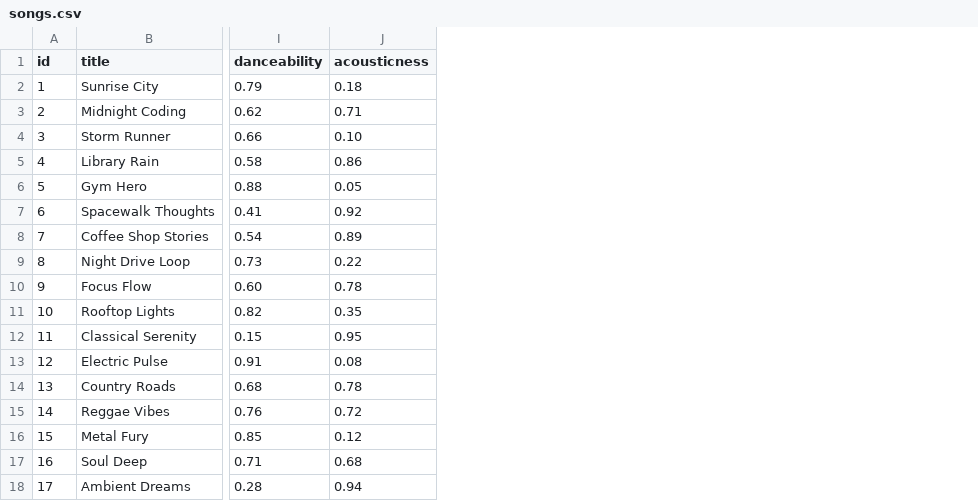
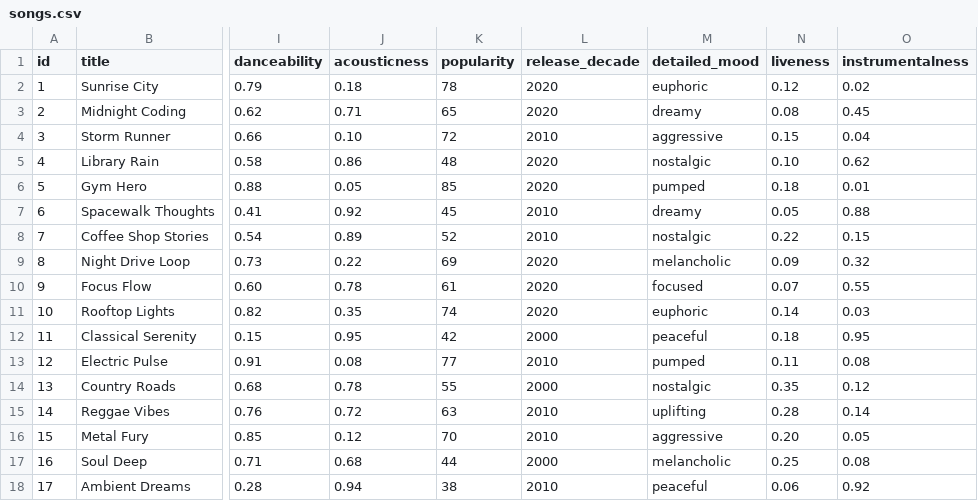
Before and after one commit to hferoz1/ai110-module3show-musicrecommendersimulation-starter, a CSV file: data/songs.csv, drawn as a sheet; only a part is shown, gaps mark what is left out; the diff names each change by its address in the sheet, - before the commit and + after, or states it on an @@ line.

Commit message:
feat: Enhance music recommender with extended features and scoring modes
- Added new attributes to songs in `songs.csv`: popularity, release decade, detailed mood, liveness, and instrumentalness.
- Updated model card to reflect changes in song attributes and recommender functionality.
- Implemented multiple scoring modes (balanced, genre_first, mood_first, energy_focused) to adjust recommendation logic based on user preferences.
- Introduced a diversity penalty to suppress repeated artists and genres in recommendations.
- Expanded user profile to include new preferences for decade, detailed mood, popularity, instrumentalness, and live feel.
- Enhanced scoring logic to incorporate new features and adjusted weights based on selected scoring mode.
- Created a new reflection document to compare user profile results and analyze recommender behavior.

```diff
--- a/data/songs.csv
+++ b/data/songs.csv
+column K (popularity), rows 2-18: 78 | 65 | 72 | 48 | 85 | 45 | 52 | 69 | 61 | 74 | 42 | 77 | 55 | 63 | 70 | 44 | 38
+column L (release_decade), rows 2-18: 2020 | 2020 | 2010 | 2020 | 2020 | 2010 | 2010 | 2020 | 2020 | 2020 | 2000 | 2010 | 2000 | 2010 | 2010 | 2000 | 2010
+column M (detailed_mood), rows 2-18: euphoric | dreamy | aggressive | nostalgic | pumped | dreamy | nostalgic | melancholic | focused | euphoric | peaceful | pumped | nostalgic | uplifting | aggressive | melancholic | peaceful
+column N (liveness), rows 2-18: 0.12 | 0.08 | 0.15 | 0.10 | 0.18 | 0.05 | 0.22 | 0.09 | 0.07 | 0.14 | 0.18 | 0.11 | 0.35 | 0.28 | 0.20 | 0.25 | 0.06
+column O (instrumentalness), rows 2-18: 0.02 | 0.45 | 0.04 | 0.62 | 0.01 | 0.88 | 0.15 | 0.32 | 0.55 | 0.03 | 0.95 | 0.08 | 0.12 | 0.14 | 0.05 | 0.08 | 0.92
```
Also changed, not shown: 5 other files.
